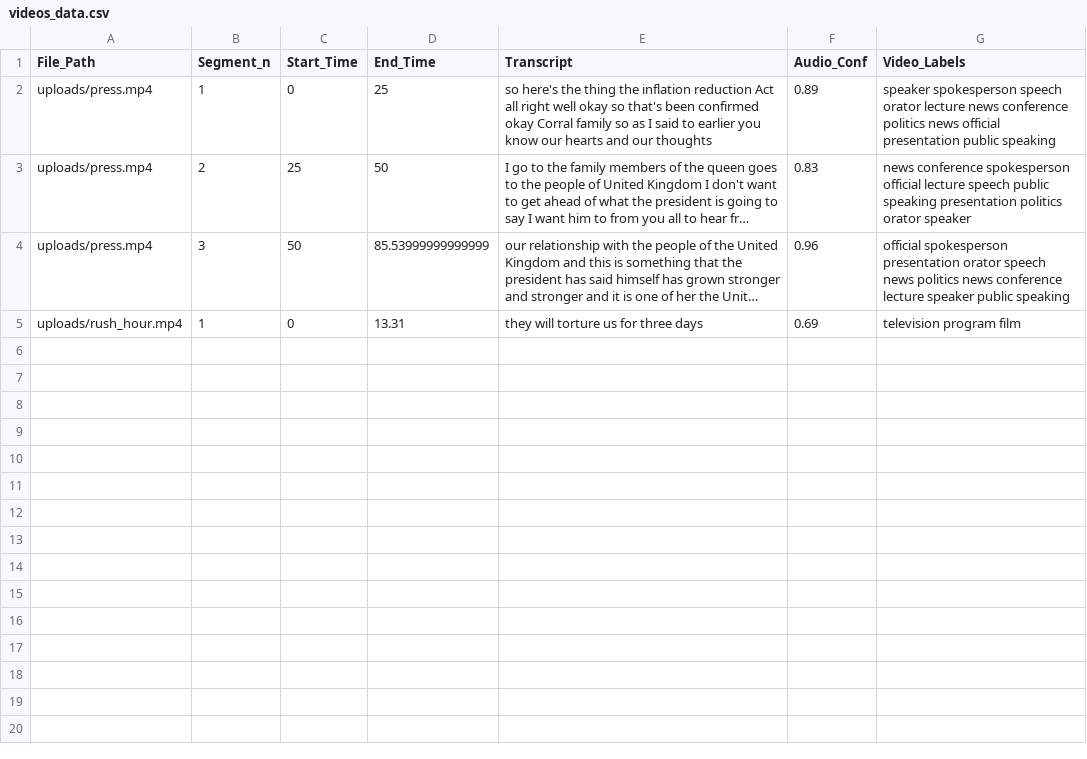
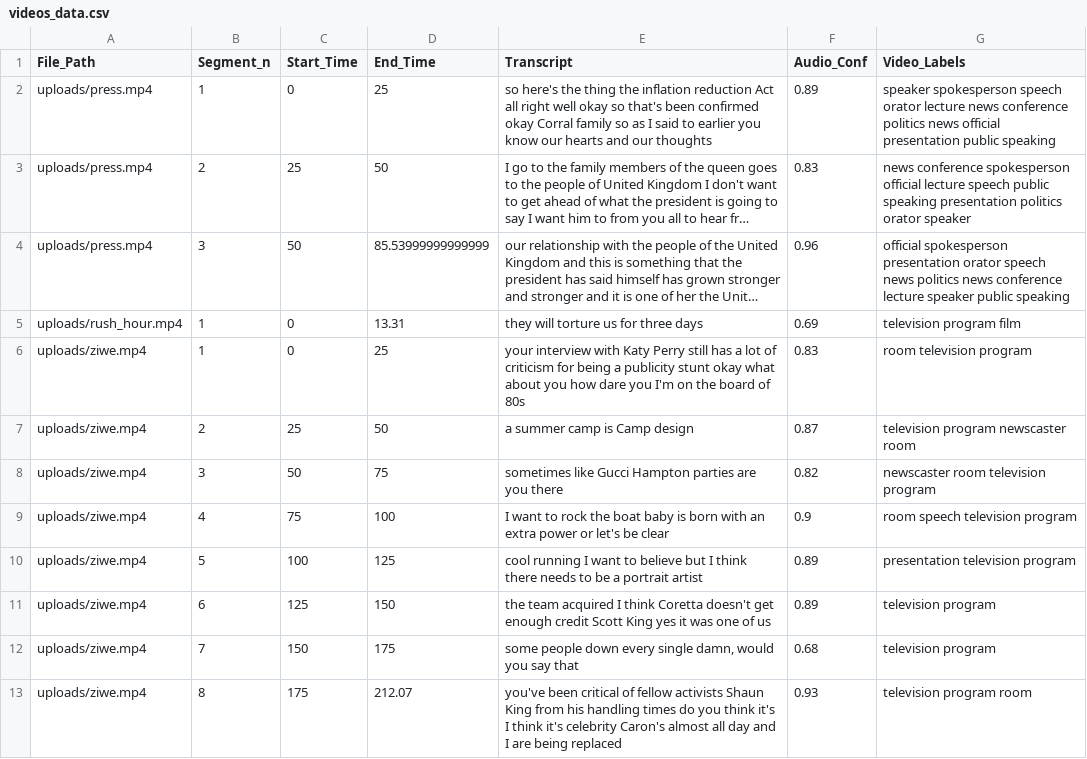
Before and after one commit to bradleyhrc/journal-vision, a CSV file: backend/videos_data.csv, drawn as a sheet; long unchanged cells end in …; the diff names each change by its address in the sheet, - before the commit and + after, or states it on an @@ line.

```diff
--- a/backend/videos_data.csv
+++ b/backend/videos_data.csv
+row 6: uploads/ziwe.mp4 | 1 | 0 | 25 | your interview with Katy Perry still has a lot of criticism for being a publicity stunt okay what about you how dare you I'm on the board of 80s | 0.83 | room television program
+row 7: uploads/ziwe.mp4 | 2 | 25 | 50 | a summer camp is Camp design | 0.87 | television program newscaster room
+row 8: uploads/ziwe.mp4 | 3 | 50 | 75 | sometimes like Gucci Hampton parties are you there | 0.82 | newscaster room television program
+row 9: uploads/ziwe.mp4 | 4 | 75 | 100 | I want to rock the boat baby is born with an extra power or let's be clear | 0.9 | room speech television program
+row 10: uploads/ziwe.mp4 | 5 | 100 | 125 | cool running I want to believe but I think there needs to be a portrait artist | 0.89 | presentation television program
+row 11: uploads/ziwe.mp4 | 6 | 125 | 150 | the team acquired I think Coretta doesn't get enough credit Scott King yes it was one of us | 0.89 | television program
+row 12: uploads/ziwe.mp4 | 7 | 150 | 175 | some people down every single damn, would you say that | 0.68 | television program
+row 13: uploads/ziwe.mp4 | 8 | 175 | 212.07 | you've been critical of fellow activists Shaun King from his handling times do you think it's I think it's celebrity Caron's almost all day and I are being replaced | 0.93 | television program room
```
Also changed, not shown: 6 other files.
